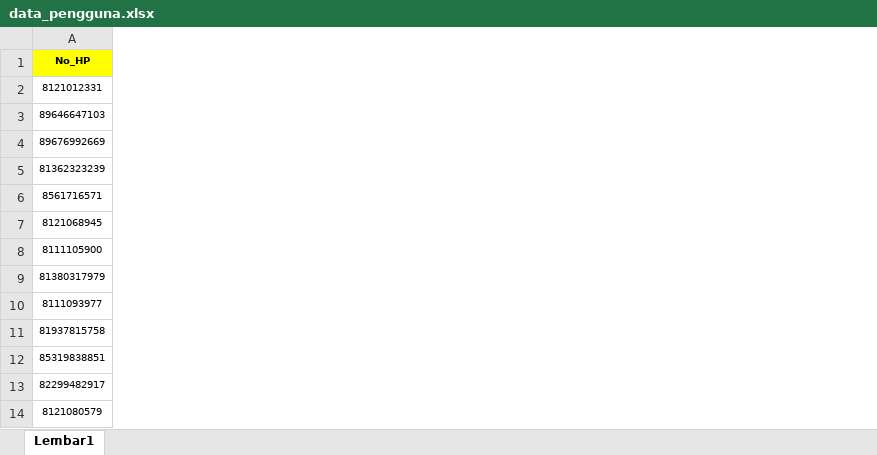
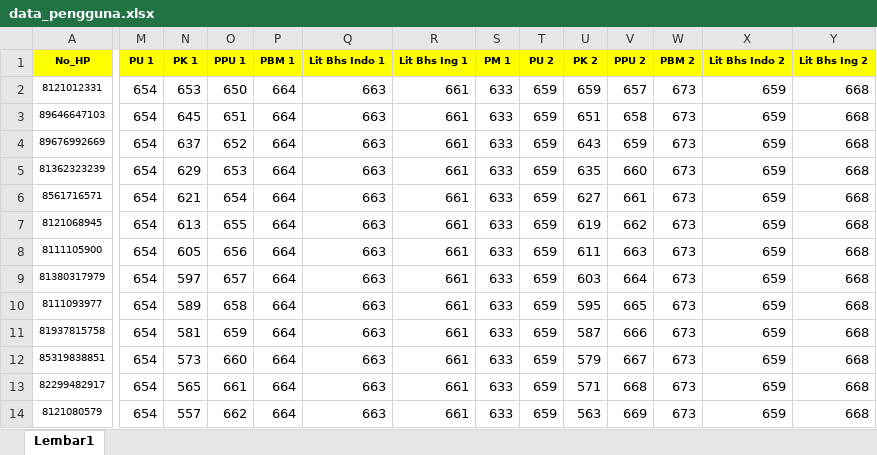
Before and after one commit to tianovic1988/sistem-info-siswa, an Excel workbook: data_pengguna.xlsx, sheet Lembar1, drawn as a sheet; only a part is shown, gaps mark what is left out; values as stored, in another font and other column widths than the file's, no borders; conditional formats not drawn; the diff covers the shown part only; the diff names each change by its address in the sheet, - before the commit and + after, or states it on an @@ line.

Commit message:
Add files via upload

```diff
--- a/data_pengguna.xlsx (sheet Lembar1)
+++ b/data_pengguna.xlsx (sheet Lembar1)
+column M (PU 1), rows 2-14: all 654
+column N (PK 1), rows 2-14: 653 | 645 | 637 | 629 | 621 | 613 | 605 | 597 | 589 | 581 | 573 | 565 | 557
+column O (PPU 1), rows 2-14: 650 | 651 | 652 | 653 | 654 | 655 | 656 | 657 | 658 | 659 | 660 | 661 | 662
+column P (PBM 1), rows 2-14: all 664
+column Q (Lit Bhs Indo 1), rows 2-14: all 663
+column R (Lit Bhs Ing 1), rows 2-14: all 661
+column S (PM 1), rows 2-14: all 633
+column T (PU 2), rows 2-14: all 659
+column U (PK 2), rows 2-14: 659 | 651 | 643 | 635 | 627 | 619 | 611 | 603 | 595 | 587 | 579 | 571 | 563
+column V (PPU 2), rows 2-14: 657 | 658 | 659 | 660 | 661 | 662 | 663 | 664 | 665 | 666 | 667 | 668 | 669
+column W (PBM 2), rows 2-14: all 673
+column X (Lit Bhs Indo 2), rows 2-14: all 659
+column Y (Lit Bhs Ing 2), rows 2-14: all 668
```
Also changed, not shown: 1 added column elsewhere in this sheet.
